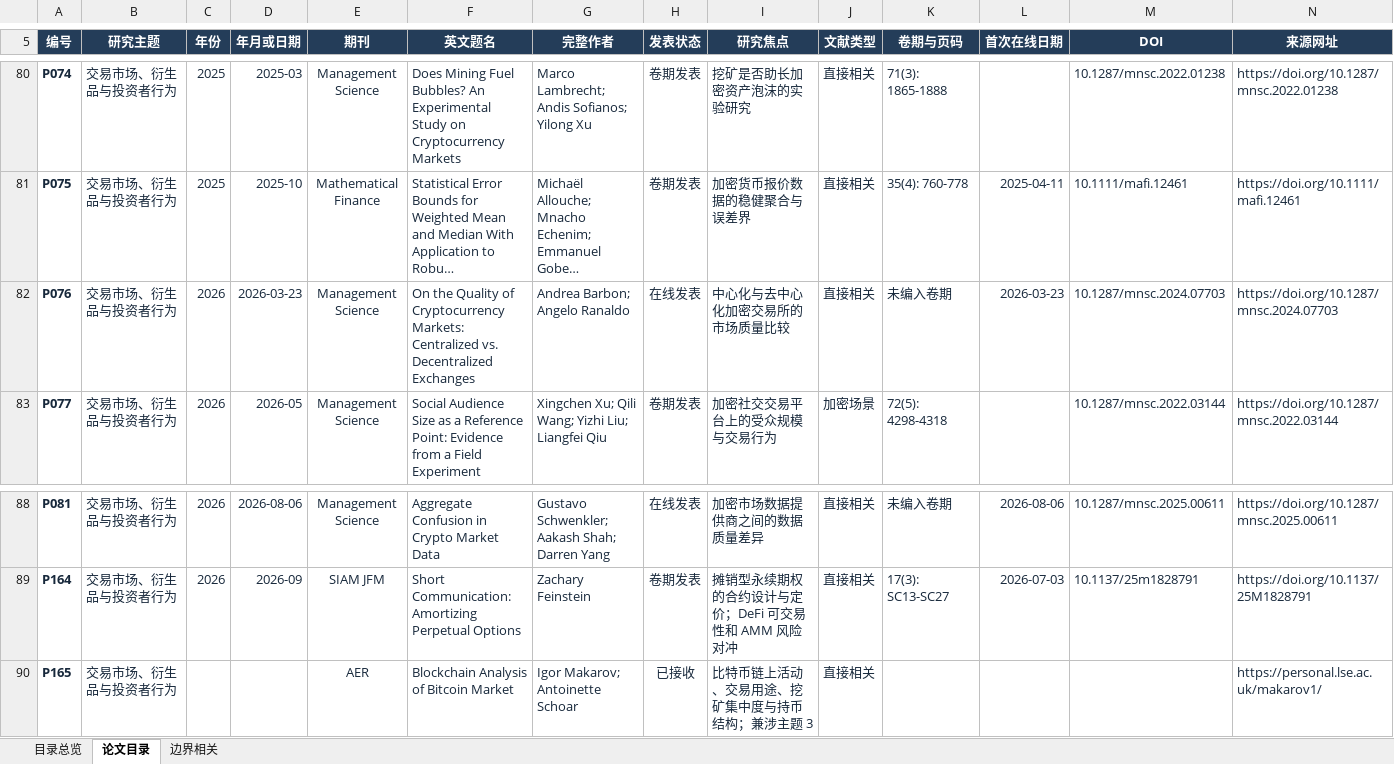
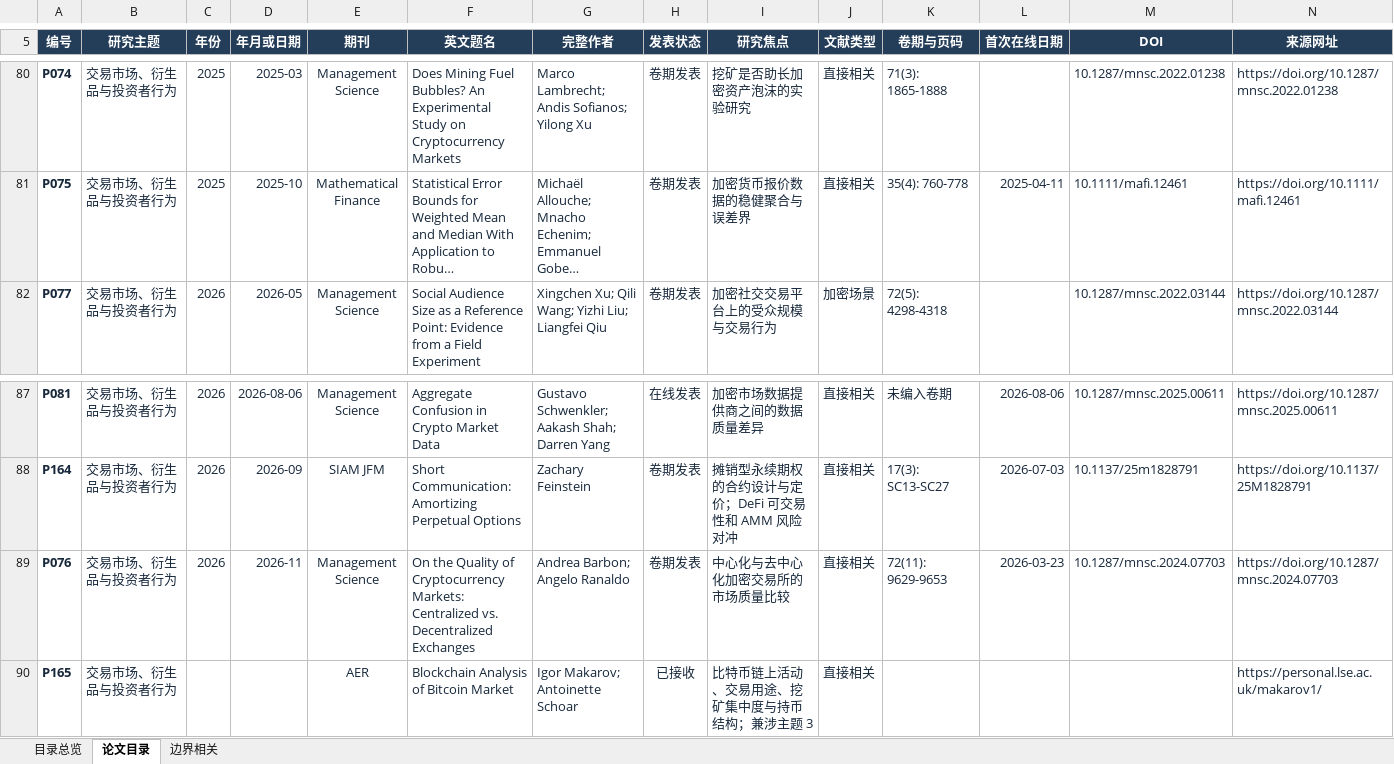
Before and after one commit to jianping-fu/jianping-fu.github.io, an Excel workbook: downloads/catalogue.xlsx, sheet 论文目录, drawn as a sheet; only a part is shown, gaps mark what is left out; long unchanged cells end in …; values as stored, in another font and other column widths than the file's, no borders; conditional formats and table styles not drawn; removed rows and columns are numbered as before the commit, all else as after; rows hold the shown columns only; the diff names each change by its address in the sheet, - before the commit and + after, or states it on an @@ line.

Commit message:
Refresh Chainlit catalogue through 2026-11-09

```diff
--- a/downloads/catalogue.xlsx (sheet 论文目录)
+++ b/downloads/catalogue.xlsx (sheet 论文目录)
-row 82: P076 | 交易市场、衍生品与投资者行为 | 2026 | 2026-03-23 | Management Science | On the Quality of Cryptocurrency Markets: Centralized vs. Decentralized Exchanges | Andrea Barbon; Angelo Ranaldo | 在线发表 | 中心化与去中心化加密交易所的市场质量比较 | 直接相关 | 未编入卷期 | 2026-03-23 | 10.1287/mnsc.2024.07703 | https://doi.org/10.1287/mnsc.2024.07703
+row 89: P076 | 交易市场、衍生品与投资者行为 | 2026 | 2026-11 | Management Science | On the Quality of Cryptocurrency Markets: Centralized vs. Decentralized Exchanges | Andrea Barbon; Angelo Ranaldo | 卷期发表 | 中心化与去中心化加密交易所的市场质量比较 | 直接相关 | 72(11): 9629-9653 | 2026-03-23 | 10.1287/mnsc.2024.07703 | https://doi.org/10.1287/mnsc.2024.07703
```
Also changed, not shown: sheet 目录总览, 7 other files.
